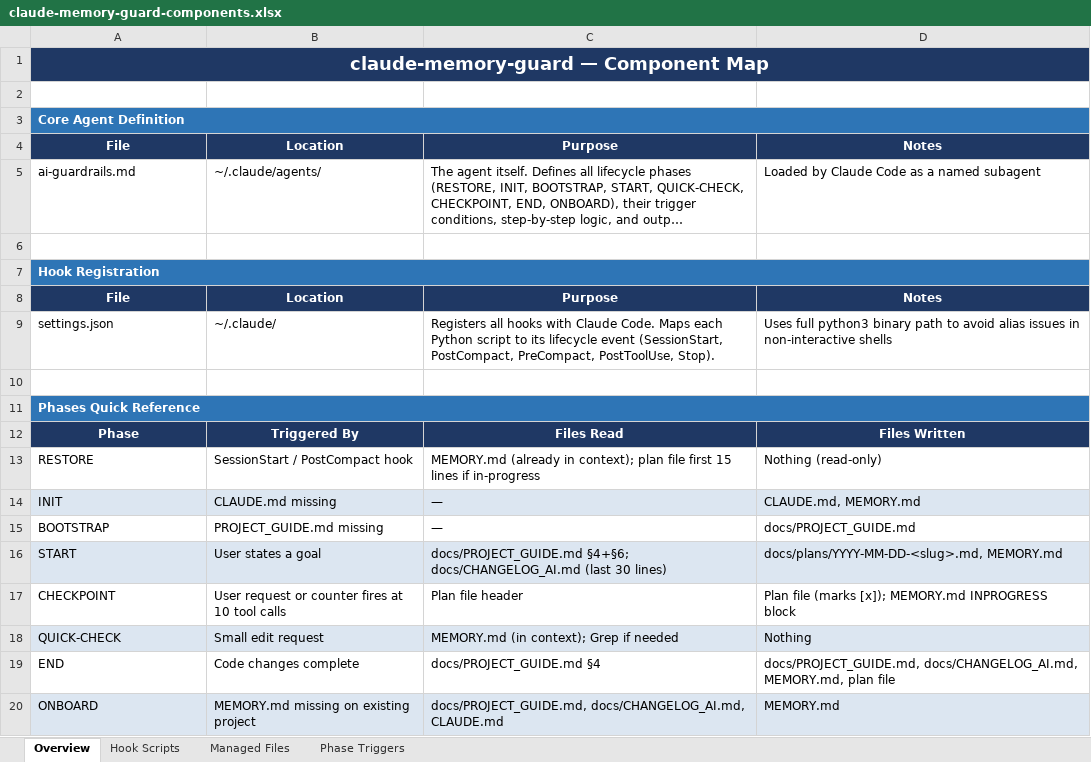
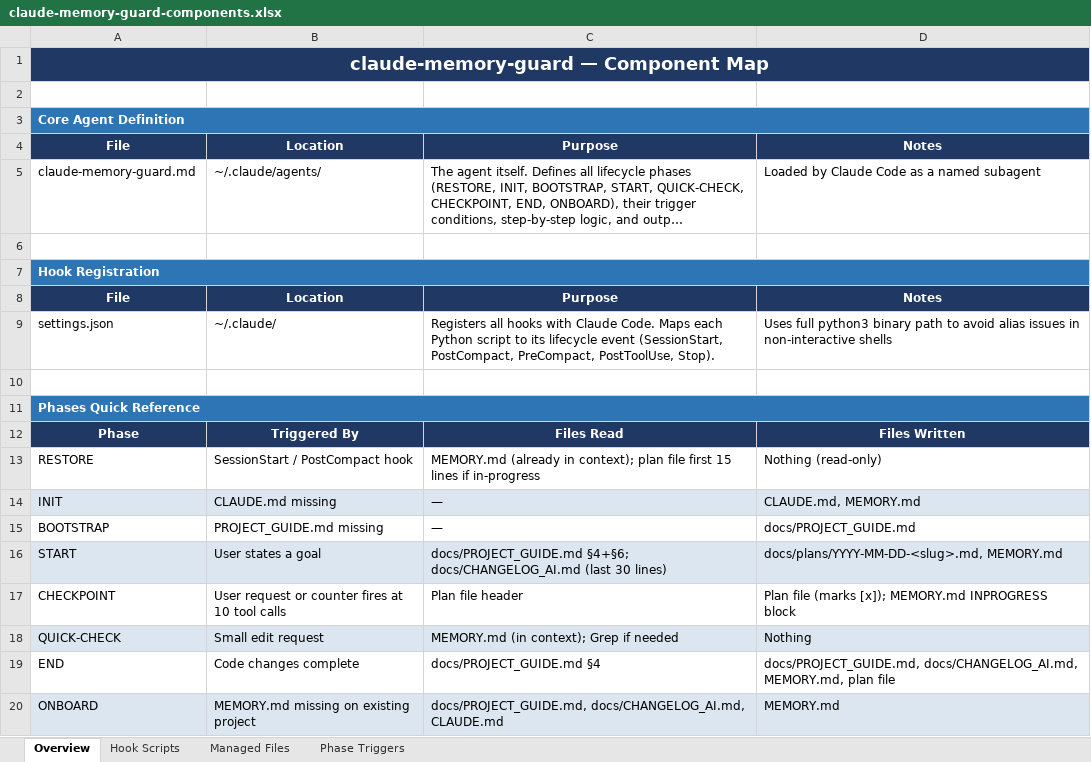
Before and after one commit to rabbitsf/claude-memory-guard, an Excel workbook: claude-memory-guard-components.xlsx, sheet Overview, drawn as a sheet; long unchanged cells end in …; values as stored, in another font and other column widths than the file's, no borders; the diff names each change by its address in the sheet, - before the commit and + after, or states it on an @@ line.

```diff
--- a/claude-memory-guard-components.xlsx (sheet Overview)
+++ b/claude-memory-guard-components.xlsx (sheet Overview)
-A5: ai-guardrails.md
+A5: claude-memory-guard.md
```
Also changed, not shown: sheet Phase Triggers, 6 other files.
